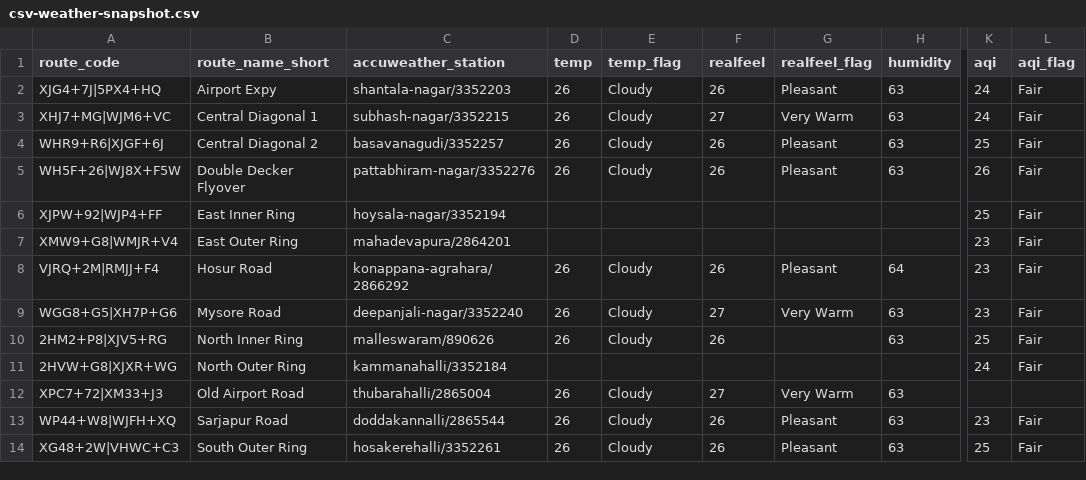
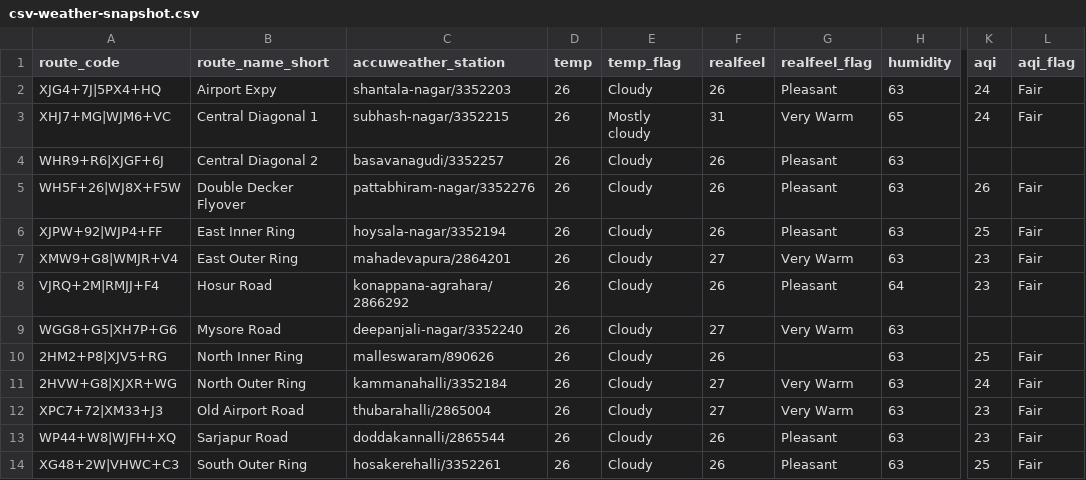
Before and after one commit to thecont1/blr-traffic-monitor, a CSV file: data/csv-weather-snapshot.csv, drawn as a sheet; only a part is shown, gaps mark what is left out; the diff names each change by its address in the sheet, - before the commit and + after, or states it on an @@ line.

```diff
--- a/data/csv-weather-snapshot.csv
+++ b/data/csv-weather-snapshot.csv
-E3 (temp_flag): Cloudy
+E3 (temp_flag): Mostly cloudy
-F3 (realfeel): 27
+F3 (realfeel): 31
-H3 (humidity): 63
+H3 (humidity): 65
-K4 (aqi): 25
+K4 (aqi): (empty)
-L4 (aqi_flag): Fair
+L4 (aqi_flag): (empty)
-D6:D7 (temp): (empty)
+D6:D7 (temp): 26
-E6:E7 (temp_flag): (empty)
+E6:E7 (temp_flag): Cloudy
-F6 (realfeel): (empty)
+F6 (realfeel): 26
-G6 (realfeel_flag): (empty)
+G6 (realfeel_flag): Pleasant
-H6:H7 (humidity): (empty)
+H6:H7 (humidity): 63
-F7 (realfeel): (empty)
+F7 (realfeel): 27
-G7 (realfeel_flag): (empty)
+G7 (realfeel_flag): Very Warm
-K9 (aqi): 23
+K9 (aqi): (empty)
-L9 (aqi_flag): Fair
+L9 (aqi_flag): (empty)
-D11 (temp): (empty)
+D11 (temp): 26
-E11 (temp_flag): (empty)
+E11 (temp_flag): Cloudy
-F11 (realfeel): (empty)
+F11 (realfeel): 27
-G11 (realfeel_flag): (empty)
+G11 (realfeel_flag): Very Warm
-H11 (humidity): (empty)
+H11 (humidity): 63
-K12 (aqi): (empty)
+K12 (aqi): 23
-L12 (aqi_flag): (empty)
+L12 (aqi_flag): Fair
```
Also changed, not shown: 1 other file.
